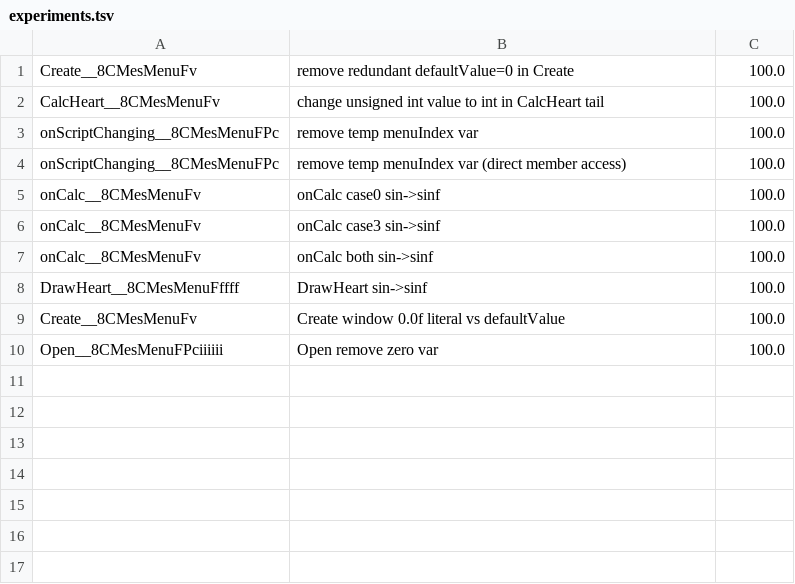
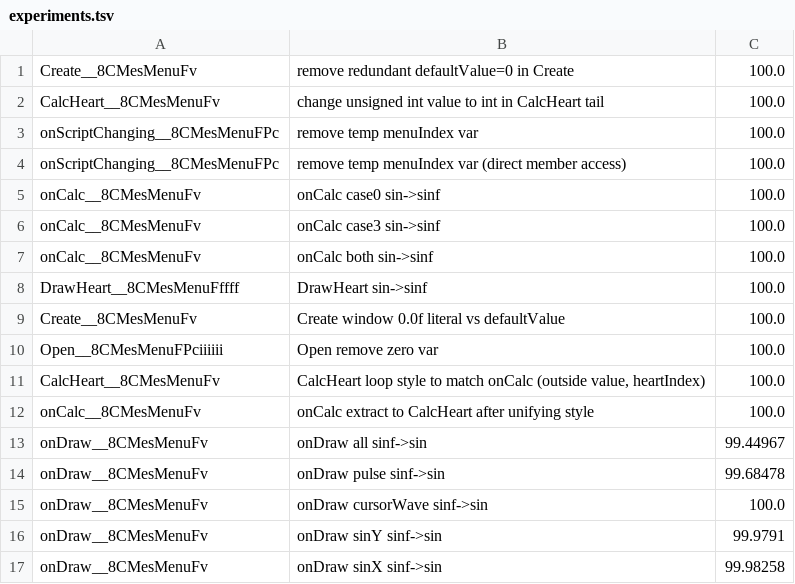
Before and after one commit to zcanann/FFCC-Decomp, a TSV file: scratch/experiments.tsv, drawn as a sheet.

Commit message:
mesmenu: fix onDraw O0 (-68->-64) via cursorWave sinf->sin
Original used double sin for cursorWave, not sinf. Saves 4 bytes at
-O0 while keeping -O4 at 100%.

```diff
--- a/scratch/experiments.tsv
+++ b/scratch/experiments.tsv
@@ -10 +10,8 @@ Create__8CMesMenuFv	Create window 0.0f literal vs defaultValue	100.0
 Open__8CMesMenuFPciiiiii	Open remove zero var	100.0
+CalcHeart__8CMesMenuFv	CalcHeart loop style to match onCalc (outside value, heartIndex)	100.0
+onCalc__8CMesMenuFv	onCalc extract to CalcHeart after unifying style	100.0
+onDraw__8CMesMenuFv	onDraw all sinf->sin	99.44967
+onDraw__8CMesMenuFv	onDraw pulse sinf->sin	99.68478
+onDraw__8CMesMenuFv	onDraw cursorWave sinf->sin	100.0
+onDraw__8CMesMenuFv	onDraw sinY sinf->sin	99.9791
+onDraw__8CMesMenuFv	onDraw sinX sinf->sin	99.98258
```
Also changed, not shown: 1 other file.
